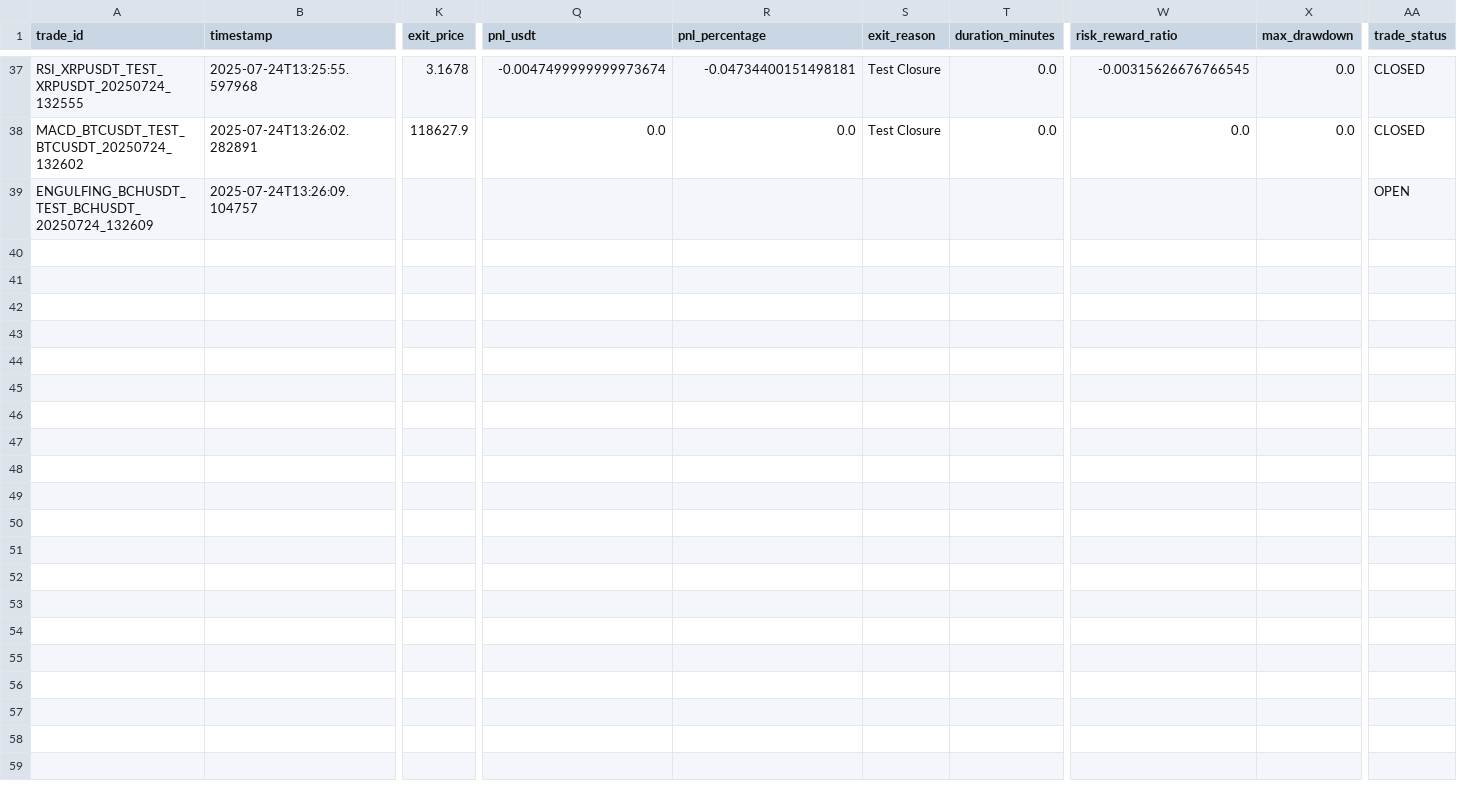
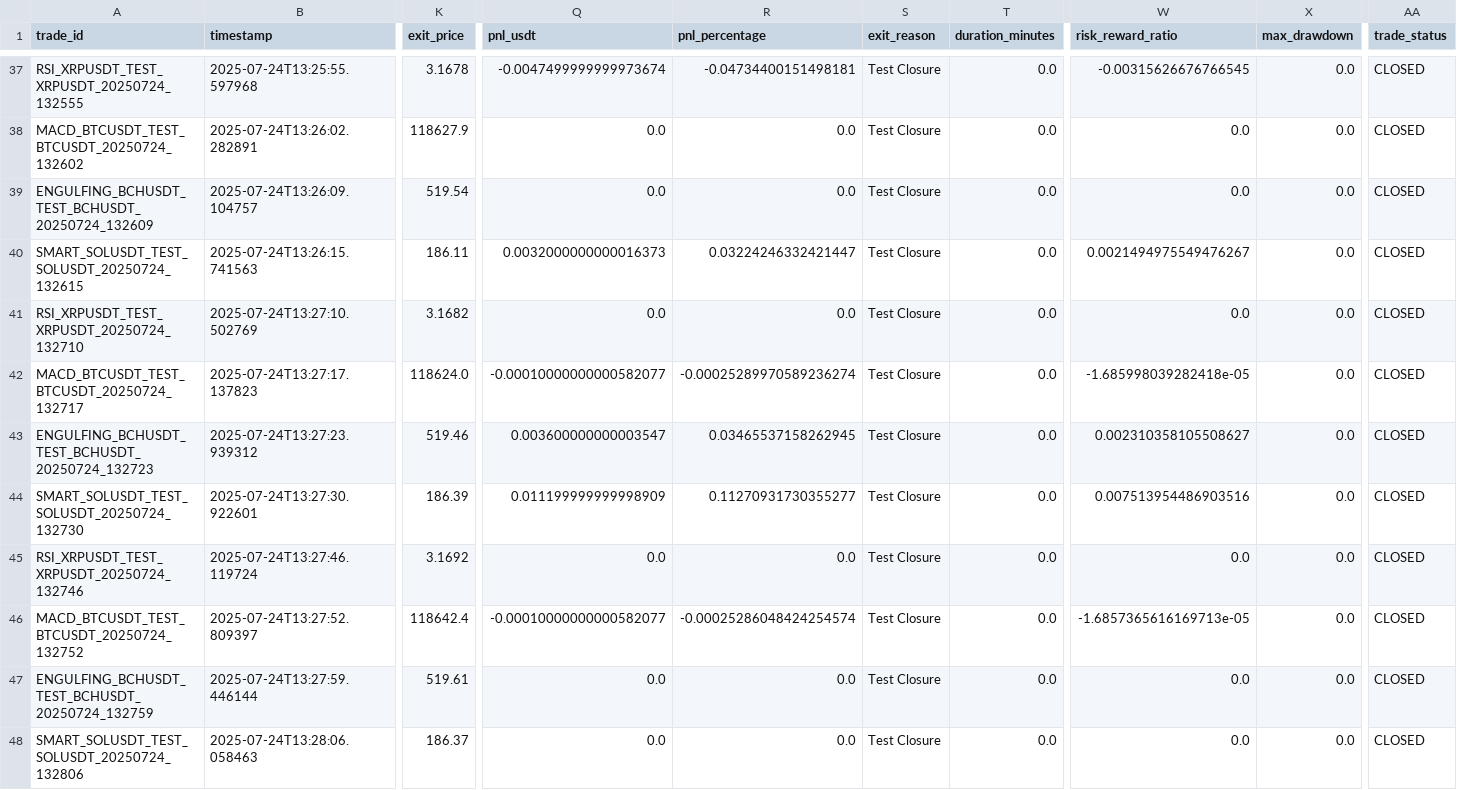
Before and after one commit to ghaisosman/replit-trading-bot, a CSV file: trading_data/trades/all_trades.csv, drawn as a sheet; only a part is shown, gaps mark what is left out; rows hold the shown columns only; the diff names each change by its address in the sheet, - before the commit and + after, or states it on an @@ line.

```diff
--- a/trading_data/trades/all_trades.csv
+++ b/trading_data/trades/all_trades.csv
-K39 (exit_price): (empty)
+K39 (exit_price): 519.54
-Q39 (pnl_usdt): (empty)
+Q39 (pnl_usdt): 0.0
-R39 (pnl_percentage): (empty)
+R39 (pnl_percentage): 0.0
-S39 (exit_reason): (empty)
+S39 (exit_reason): Test Closure
-T39 (duration_minutes): (empty)
+T39 (duration_minutes): 0.0
-W39 (risk_reward_ratio): (empty)
+W39 (risk_reward_ratio): 0.0
-X39 (max_drawdown): (empty)
+X39 (max_drawdown): 0.0
-AA39 (trade_status): OPEN
+AA39 (trade_status): CLOSED
+row 40: SMART_SOLUSDT_TEST_SOLUSDT_20250724_132615 | 2025-07-24T13:26:15.741563 | 186.11 | 0.0032000000000016373 | 0.03224246332421447 | Test Closure | 0.0 | 0.0021494975549476267 | 0.0 | CLOSED
+row 41: RSI_XRPUSDT_TEST_XRPUSDT_20250724_132710 | 2025-07-24T13:27:10.502769 | 3.1682 | 0.0 | 0.0 | Test Closure | 0.0 | 0.0 | 0.0 | CLOSED
+row 42: MACD_BTCUSDT_TEST_BTCUSDT_20250724_132717 | 2025-07-24T13:27:17.137823 | 118624.0 | -0.00010000000000582077 | -0.00025289970589236274 | Test Closure | 0.0 | -1.685998039282418e-05 | 0.0 | CLOSED
+row 43: ENGULFING_BCHUSDT_TEST_BCHUSDT_20250724_132723 | 2025-07-24T13:27:23.939312 | 519.46 | 0.003600000000003547 | 0.03465537158262945 | Test Closure | 0.0 | 0.002310358105508627 | 0.0 | CLOSED
+row 44: SMART_SOLUSDT_TEST_SOLUSDT_20250724_132730 | 2025-07-24T13:27:30.922601 | 186.39 | 0.011199999999998909 | 0.11270931730355277 | Test Closure | 0.0 | 0.007513954486903516 | 0.0 | CLOSED
+row 45: RSI_XRPUSDT_TEST_XRPUSDT_20250724_132746 | 2025-07-24T13:27:46.119724 | 3.1692 | 0.0 | 0.0 | Test Closure | 0.0 | 0.0 | 0.0 | CLOSED
+row 46: MACD_BTCUSDT_TEST_BTCUSDT_20250724_132752 | 2025-07-24T13:27:52.809397 | 118642.4 | -0.00010000000000582077 | -0.00025286048424254574 | Test Closure | 0.0 | -1.6857365616169713e-05 | 0.0 | CLOSED
+row 47: ENGULFING_BCHUSDT_TEST_BCHUSDT_20250724_132759 | 2025-07-24T13:27:59.446144 | 519.61 | 0.0 | 0.0 | Test Closure | 0.0 | 0.0 | 0.0 | CLOSED
+row 48: SMART_SOLUSDT_TEST_SOLUSDT_20250724_132806 | 2025-07-24T13:28:06.058463 | 186.37 | 0.0 | 0.0 | Test Closure | 0.0 | 0.0 | 0.0 | CLOSED
```
Also changed, not shown: 3 other files.
